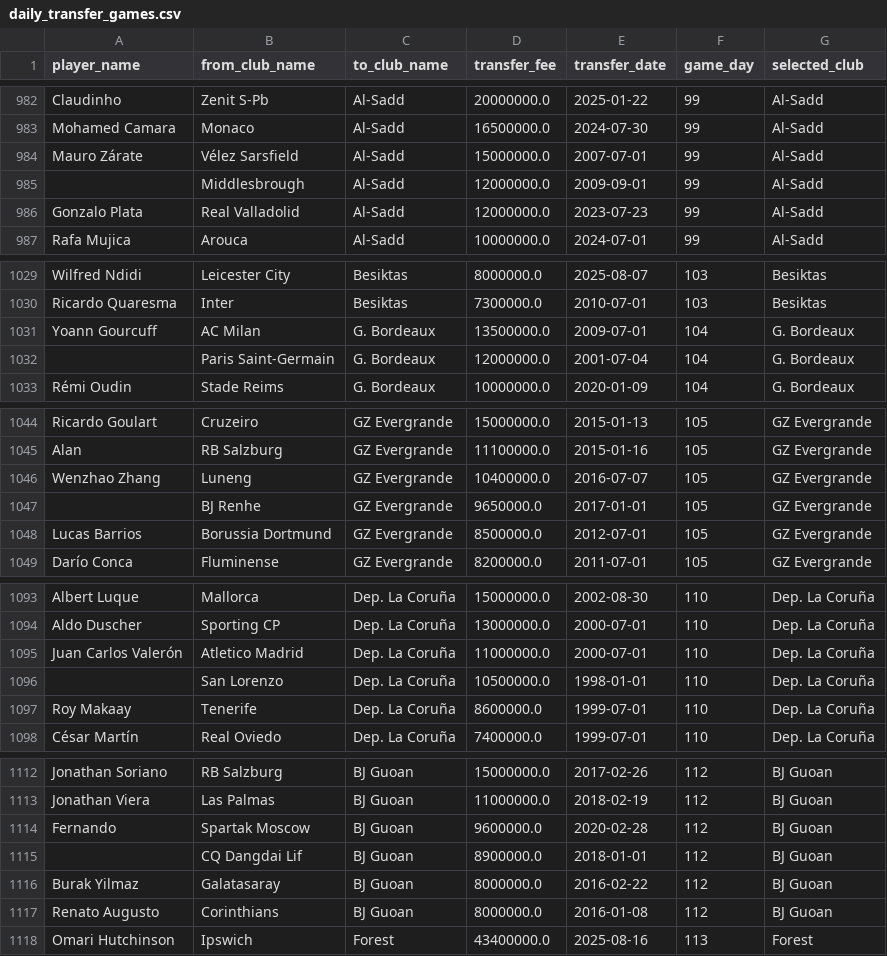
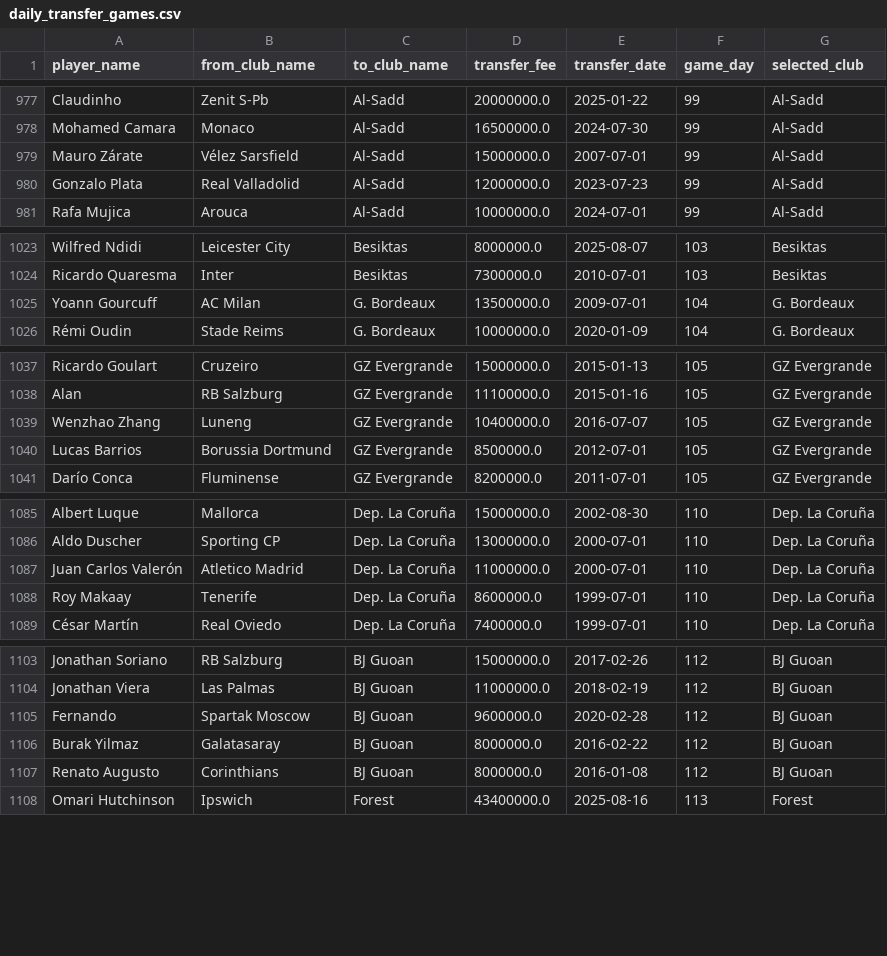
Before and after one commit to shahakz11/FootyArcade, a CSV file: daily_transfer_games.csv, drawn as a sheet; only a part is shown, gaps mark what is left out; the diff covers the shown part only; the diff names each change by its address in the sheet, - before the commit and + after, or states it on an @@ line.

```diff
--- a/daily_transfer_games.csv
+++ b/daily_transfer_games.csv
-row 985:  | Middlesbrough | Al-Sadd | 12000000.0 | 2009-09-01 | 99 | Al-Sadd
-row 1032:  | Paris Saint-Germain | G. Bordeaux | 12000000.0 | 2001-07-04 | 104 | G. Bordeaux
-row 1047:  | BJ Renhe | GZ Evergrande | 9650000.0 | 2017-01-01 | 105 | GZ Evergrande
-row 1096:  | San Lorenzo | Dep. La Coruña | 10500000.0 | 1998-01-01 | 110 | Dep. La Coruña
-row 1115:  | CQ Dangdai Lif | BJ Guoan | 8900000.0 | 2018-01-01 | 112 | BJ Guoan
```
Also changed, not shown: 9 removed rows elsewhere in this file, 15 other files.
